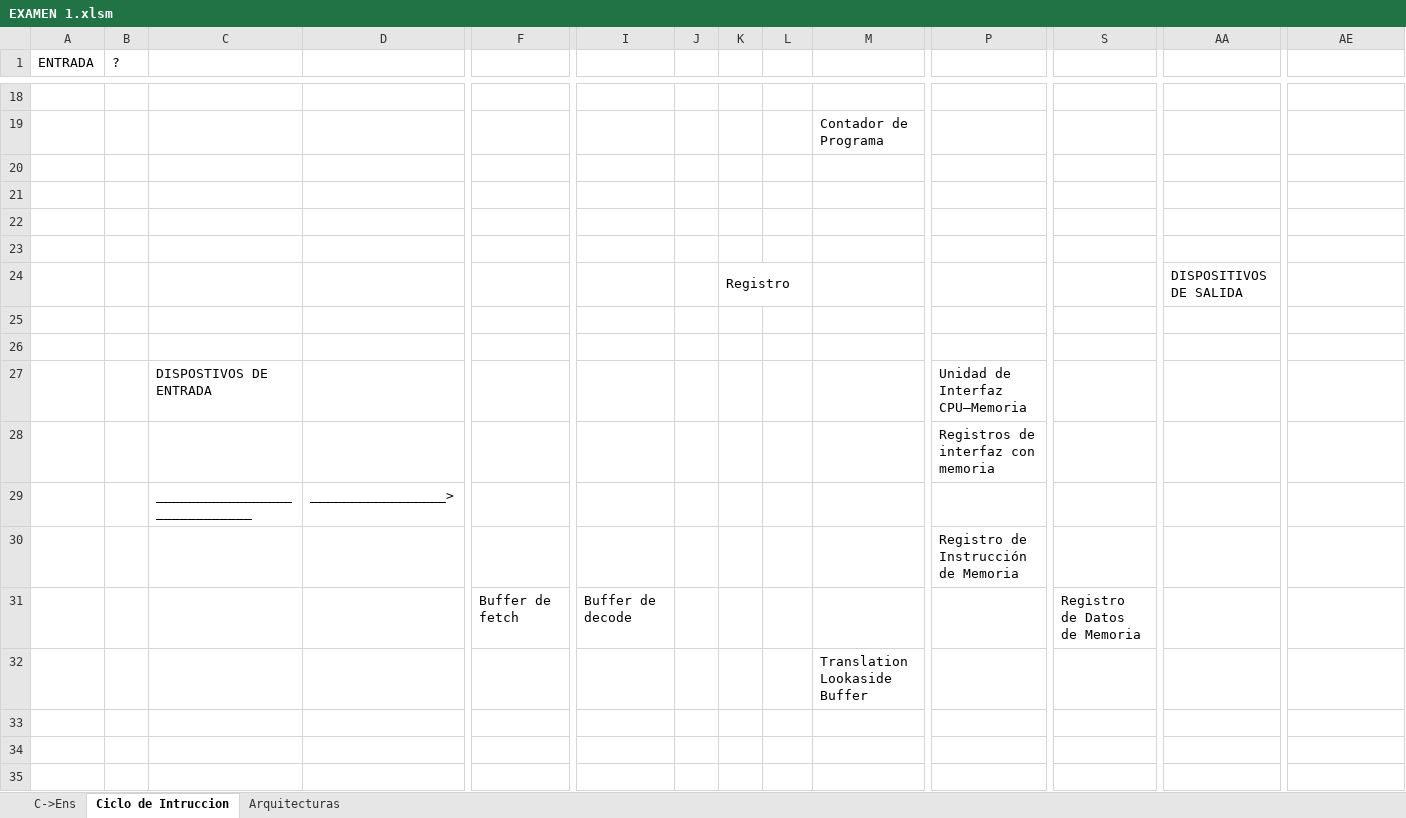
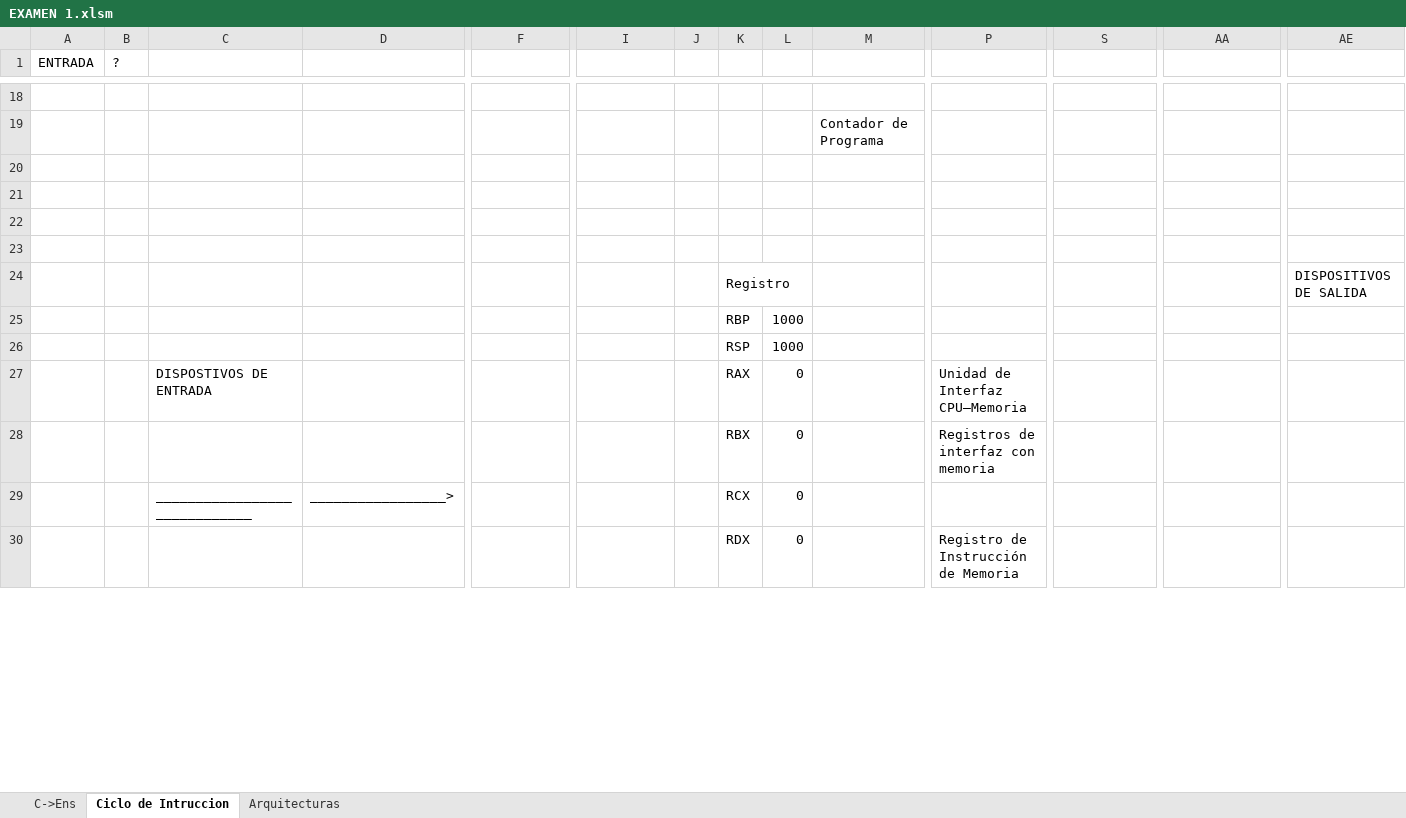
Before and after one commit to alejandroramirezvallejos/Simulador-de-Arquitectura-x86, an Excel workbook: EXAMEN 1.xlsm, sheet Ciclo de Intruccion, drawn as a sheet; only a part is shown, gaps mark what is left out; values as stored, in another font and other column widths than the file's, no cell formats; charts and pictures not drawn; removed rows and columns are numbered as before the commit, all else as after; rows hold the shown columns only; the diff covers the shown part only; the diff names each change by its address in the sheet, - before the commit and + after, or states it on an @@ line.

Commit message:
Cola de ejecucion implementada

```diff
--- a/EXAMEN 1.xlsm (sheet Ciclo de Intruccion)
+++ b/EXAMEN 1.xlsm (sheet Ciclo de Intruccion)
-AA24: DISPOSITIVOS DE SALIDA
+AA24: (empty)
-AE24: (empty)
+AE24: DISPOSITIVOS DE SALIDA
-row 25: (empty)
+row 25:  |  |  |  |  |  |  | RBP | 1000
-row 26: (empty)
+row 26:  |  |  |  |  |  |  | RSP | 1000
-K27: (empty)
+K27: RAX
-L27: (empty)
+L27: 0
-row 28:  |  |  |  |  |  |  |  |  |  | Registros de interfaz con memoria
-row 29:  |  | _____________________________ | _________________>
-row 30:  |  |  |  |  |  |  |  |  |  | Registro de Instrucción de Memoria
-row 31:  |  |  |  | Buffer de fetch | Buffer de decode |  |  |  |  |  | Registro de Datos de Memoria
-row 32:  |  |  |  |  |  |  |  |  | Translation Lookaside Buffer
-row 28: (empty)
+row 28:  |  |  |  |  |  |  | RBX | 0 |  | Registros de interfaz con memoria
-row 29: (empty)
+row 29:  |  | _____________________________ | _________________> |  |  |  | RCX | 0
-row 30: (empty)
+row 30:  |  |  |  |  |  |  | RDX | 0 |  | Registro de Instrucción de Memoria
```
Also changed, not shown: 14 added rows, 9 removed rows, 19 edited cells and merged cells elsewhere in this sheet, cell formats, charts or pictures.
